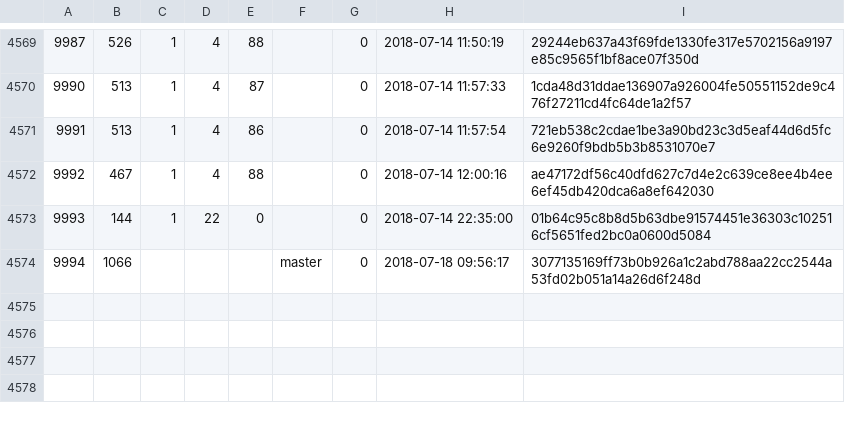
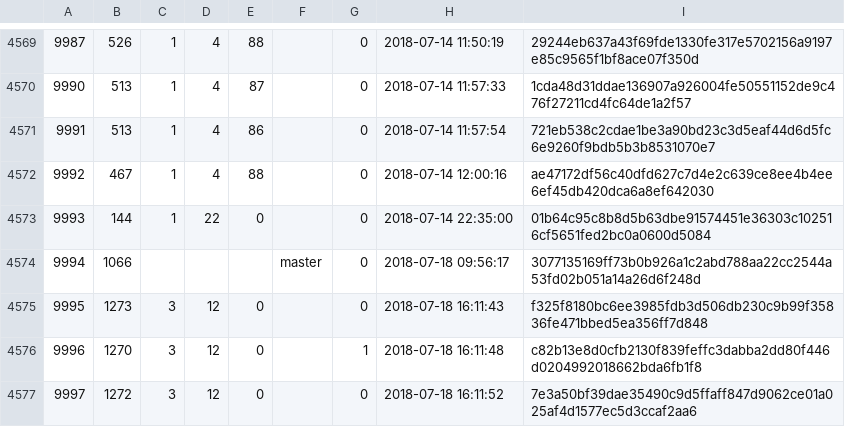
Before and after one commit to cppan/database, a CSV file: ProjectVersions.csv, drawn as a sheet; only a part is shown, gaps mark what is left out.

```diff
--- a/ProjectVersions.csv
+++ b/ProjectVersions.csv
@@ -4574 +4574,4 @@
 9994;1066;;;;master;0;2018-07-18 09:56:17;3077135169ff73b0b926a1c2abd788aa22cc2544a53fd02b051a14a26d6f248d
+9995;1273;3;12;0;;0;2018-07-18 16:11:43;f325f8180bc6ee3985fdb3d506db230c9b99f35836fe471bbed5ea356ff7d848
+9996;1270;3;12;0;;1;2018-07-18 16:11:48;c82b13e8d0cfb2130f839feffc3dabba2dd80f446d0204992018662bda6fb1f8
+9997;1272;3;12;0;;0;2018-07-18 16:11:52;7e3a50bf39dae35490c9d5ffaff847d9062ce01a025af4d1577ec5d3ccaf2aa6
```
Also changed, not shown: ProjectVersionDependencies.csv, 1 other file.
